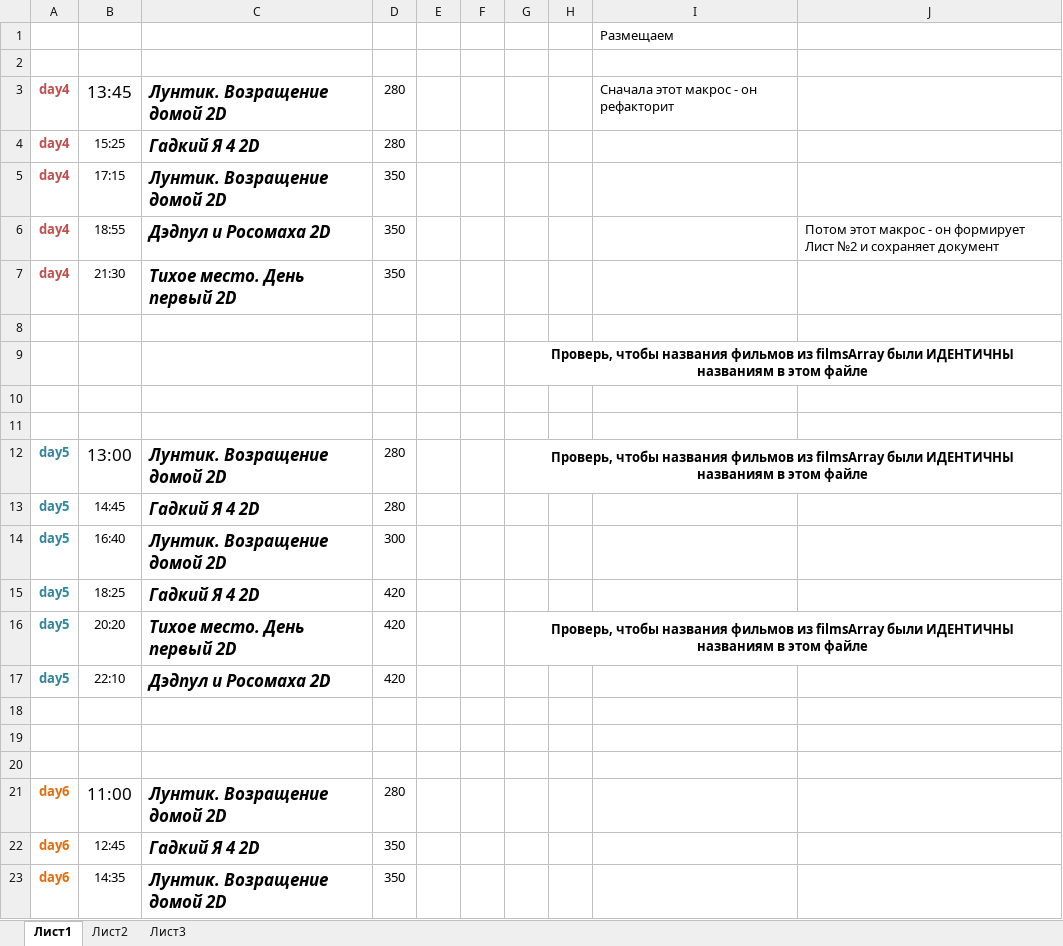
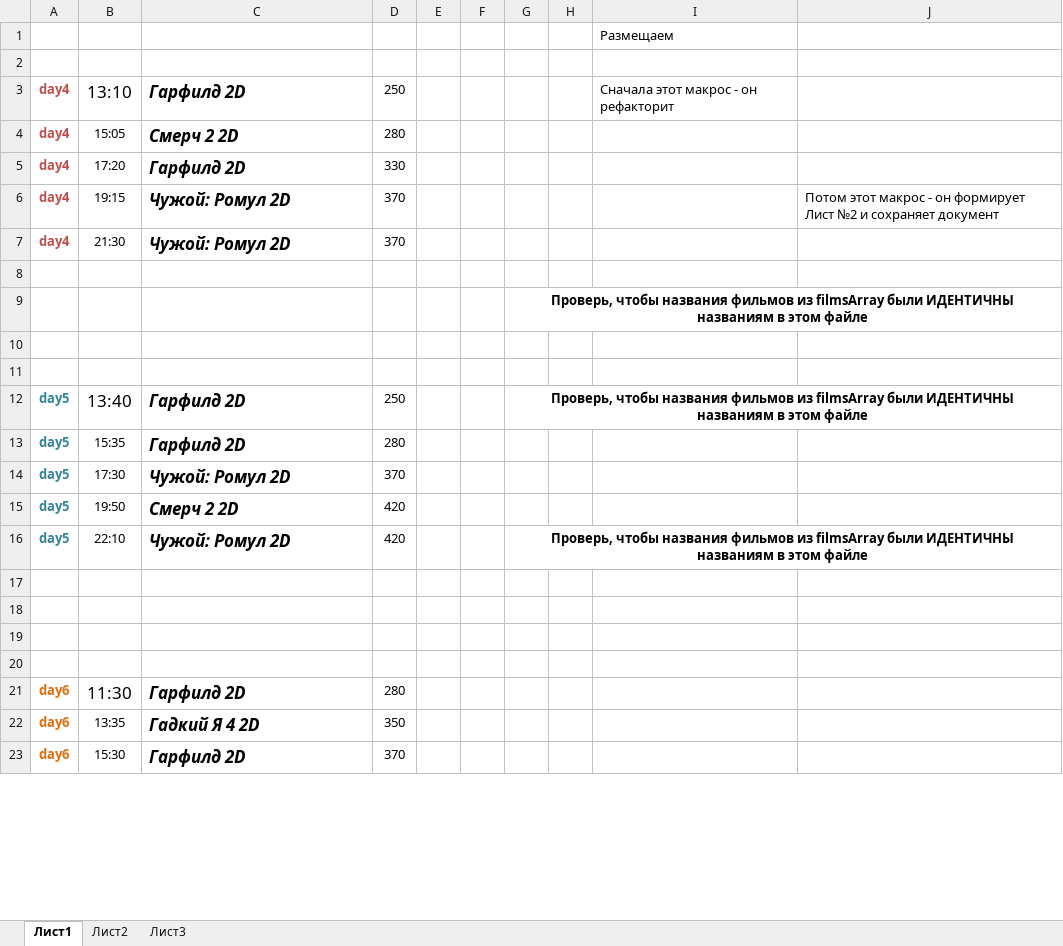
Before and after one commit to eg-bond/ReactSovremennic, an Excel workbook: ExternalScripts/Excel/macros.xlsm, sheet Лист1, drawn as a sheet; only a part is shown; values as stored, in another font and other column widths than the file's, no borders; charts and pictures not drawn; removed rows and columns are numbered as before the commit, all else as after; the diff covers the shown part only; the diff names each change by its address in the sheet, - before the commit and + after, or states it on an @@ line.

```diff
--- a/ExternalScripts/Excel/macros.xlsm (sheet Лист1)
+++ b/ExternalScripts/Excel/macros.xlsm (sheet Лист1)
-B3: 13:45
+B3: 13:10
-C3: Лунтик. Возращение домой 2D
+C3: Гарфилд 2D
-D3: 280
+D3: 250
-B4: 15:25
+B4: 15:05
-C4: Гадкий Я 4 2D
+C4: Смерч 2 2D
-B5: 17:15
+B5: 17:20
-C5: Лунтик. Возращение домой 2D
+C5: Гарфилд 2D
-D5: 350
+D5: 330
-B6: 18:55
+B6: 19:15
-C6: Дэдпул и Росомаха 2D
+C6: Чужой: Ромул 2D
-D6:D7: 350
+D6:D7: 370
-C7: Тихое место. День первый 2D
+C7: Чужой: Ромул 2D
-B12: 13:00
+B12: 13:40
-C12: Лунтик. Возращение домой 2D
+C12: Гарфилд 2D
-D12: 280
+D12: 250
-B13: 14:45
+B13: 15:35
-C13: Гадкий Я 4 2D
+C13: Гарфилд 2D
-B14: 16:40
+B14: 17:30
-C14: Лунтик. Возращение домой 2D
+C14: Чужой: Ромул 2D
-D14: 300
+D14: 370
-B15: 18:25
+B15: 19:50
-C15: Гадкий Я 4 2D
+C15: Смерч 2 2D
-B16: 20:20
+B16: 22:10
-C16: Тихое место. День первый 2D
+C16: Чужой: Ромул 2D
-row 17: day5 | 22:10 | Дэдпул и Росомаха 2D | 420
+row 20: (empty)
-B21: 11:00
+B21: 11:30
-C21: Лунтик. Возращение домой 2D
+C21: Гарфилд 2D
-B22: 12:45
+B22: 13:35
-B23: 14:35
+B23: 15:30
-C23: Лунтик. Возращение домой 2D
+C23: Гарфилд 2D
-D23: 350
+D23: 370
```
Also changed, not shown: 1 added row, 1 removed row and 17 edited cells elsewhere in this sheet, sheet Лист2, 8 other files.
